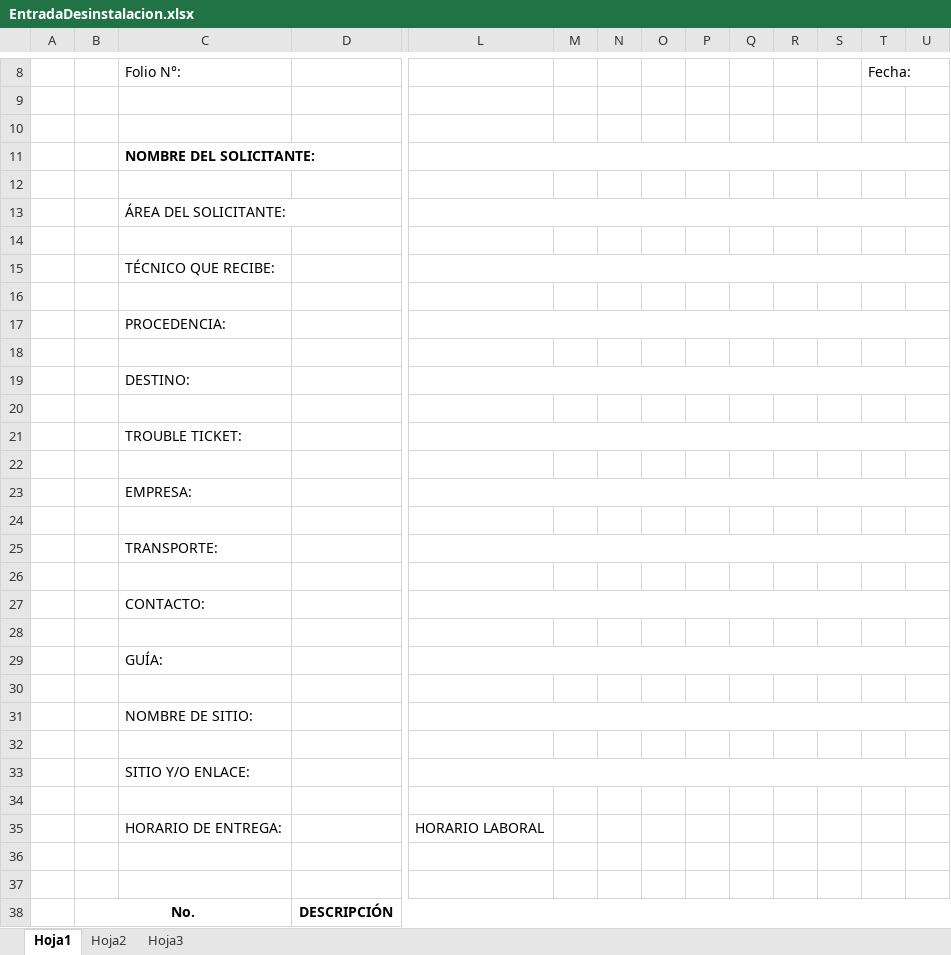
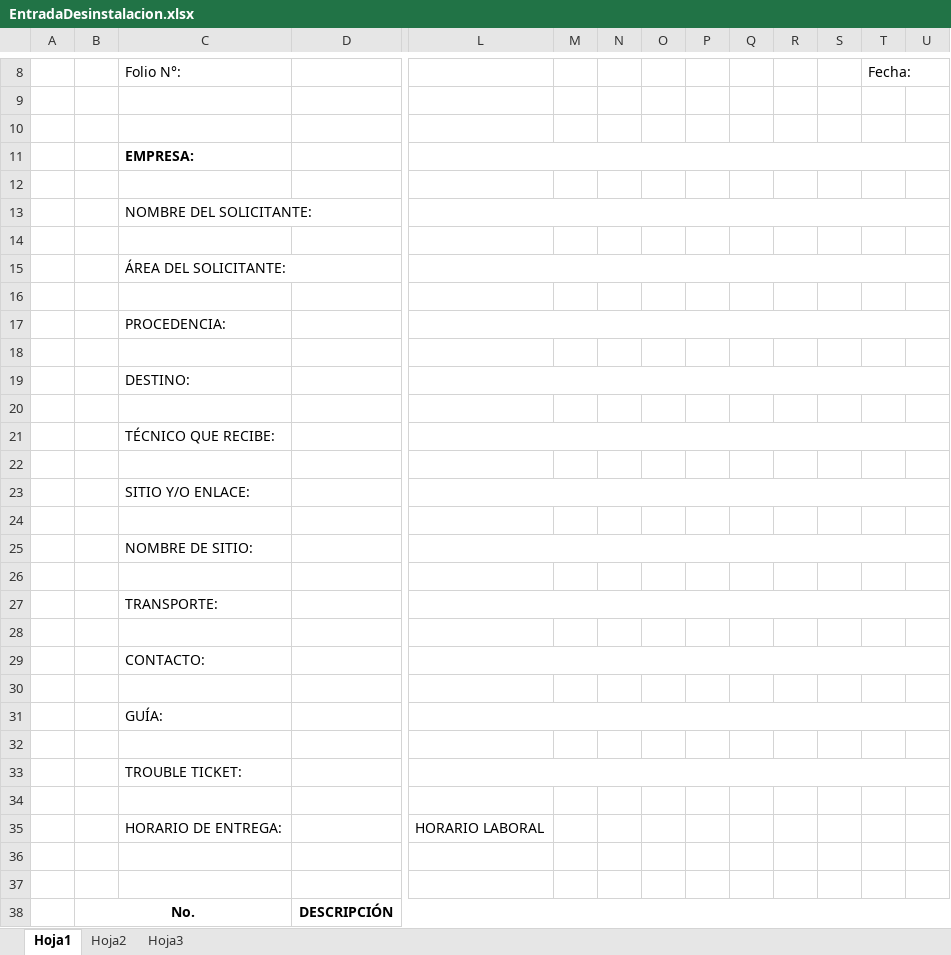
Before and after one commit to ansnavidad/inventory-app-imc, an Excel workbook: InventoryApp/InventoryApp.View/Resources/EntradaDesinstalacion.xlsx, sheet Hoja1, drawn as a sheet; only a part is shown, gaps mark what is left out; values as stored, in another font and other column widths than the file's, no borders; charts and pictures not drawn; removed rows and columns are numbered as before the commit, all else as after; rows hold the shown columns only; the diff names each change by its address in the sheet, - before the commit and + after, or states it on an @@ line.

```diff
--- a/InventoryApp/InventoryApp.View/Resources/EntradaDesinstalacion.xlsx (sheet Hoja1)
+++ b/InventoryApp/InventoryApp.View/Resources/EntradaDesinstalacion.xlsx (sheet Hoja1)
+row 11:  |  | EMPRESA:
+row 12: (empty)
-C13 bold: on
+C13 bold: off
-row 14: (empty)
-row 21:  |  | TROUBLE TICKET:
@@ row 15 moved to row 21: TÉCNICO QUE RECIBE: @@
@@ row 33 moved to row 23: SITIO Y/O ENLACE: @@
-C24: EMPRESA:
+C24: (empty)
-L23:AE23 merged
@@ row 31 moved to row 25: NOMBRE DE SITIO: @@
-C33: (empty)
+C33: TROUBLE TICKET:
+L33:AE33 merged
-row 38:  | No. |  | DESCRIPCIÓN
+row 38:  | No. |  | DESCRIPCIÓN
```
Also changed, not shown: InventoryApp/InventoryApp.View/Resources/EntradaValidacion.xlsx, InventoryApp/InventoryApp.View/Resources/Factura.xlsx, 33 other files.
